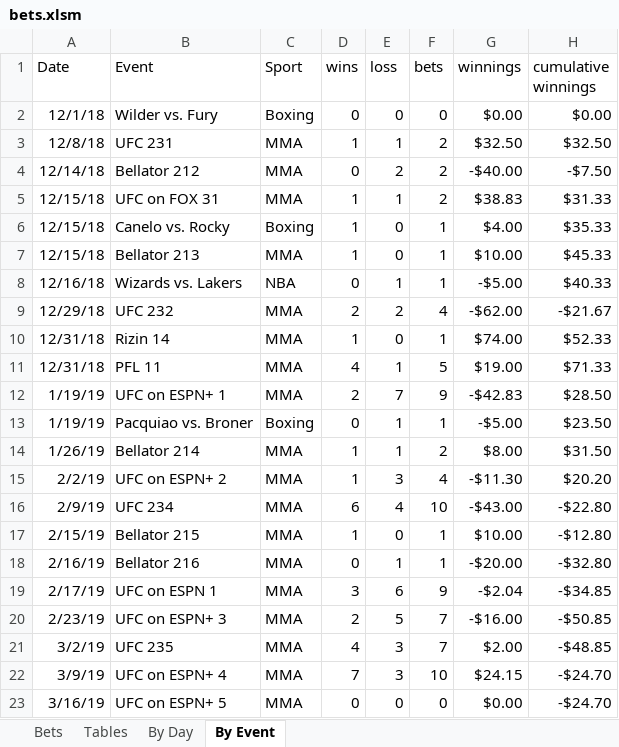
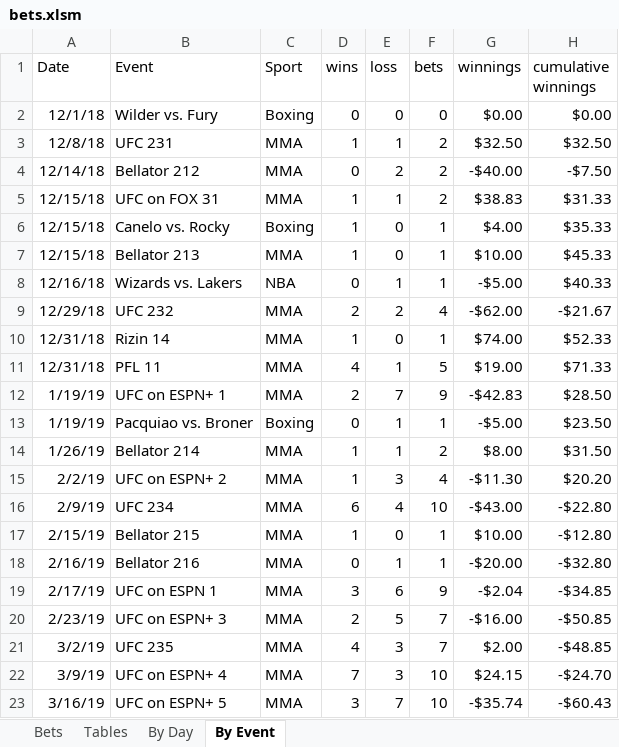
Before and after one commit to JoshSelby/MMAscraper, an Excel workbook: bets.xlsm, sheet By Event, drawn as a sheet; values as stored, in another font and other column widths than the file's, no borders; conditional formats not drawn; the diff names each change by its address in the sheet, - before the commit and + after, or states it on an @@ line.

```diff
--- a/bets.xlsm (sheet By Event)
+++ b/bets.xlsm (sheet By Event)
-D23 (wins): 0
+D23 (wins): 3
-E23 (loss): 0
+E23 (loss): 7
-F23 (bets): 0
+F23 (bets): 10
-G23 (winnings): $0.00
+G23 (winnings): -$35.74
-H23 (cumulative winnings): -$24.70
+H23 (cumulative winnings): -$60.43
```
Also changed, not shown: sheet Bets, sheet Tables, formulas that keep their value, hidden cells, 1 other file.
